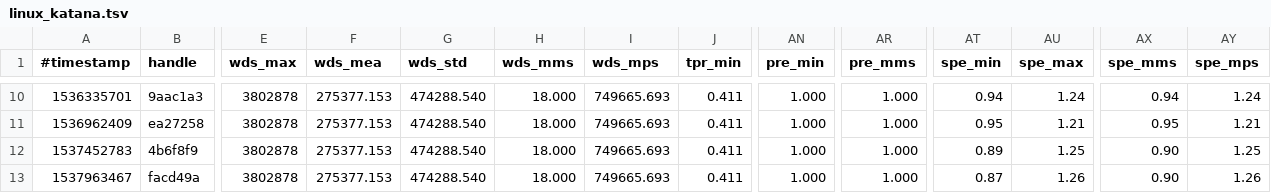
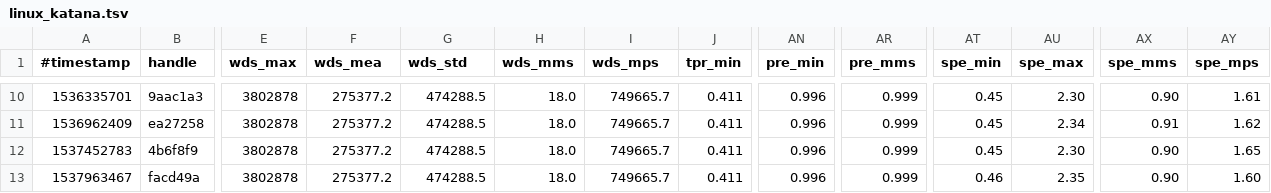
Before and after one commit to nuspell/misc-nuspell, a TSV file: 3-checks/linux_katana.tsv, drawn as a sheet; only a part is shown, gaps mark what is left out; the diff covers the shown part only; the diff names each change by its address in the sheet, - before the commit and + after, or states it on an @@ line.

```diff
--- a/3-checks/linux_katana.tsv
+++ b/3-checks/linux_katana.tsv
-F10:F13 (wds_mea): 275377.153
+F10:F13 (wds_mea): 275377.2
-G10:G13 (wds_std): 474288.540
+G10:G13 (wds_std): 474288.5
-H10:H13 (wds_mms): 18.000
+H10:H13 (wds_mms): 18.0
-I10:I13 (wds_mps): 749665.693
+I10:I13 (wds_mps): 749665.7
-AN10:AN13 (pre_min): 1.000
+AN10:AN13 (pre_min): 0.996
-AR10:AR13 (pre_mms): 1.000
+AR10:AR13 (pre_mms): 0.999
-AT10 (spe_min): 0.94
+AT10 (spe_min): 0.45
-AU10 (spe_max): 1.24
+AU10 (spe_max): 2.30
-AX10 (spe_mms): 0.94
+AX10 (spe_mms): 0.90
-AY10 (spe_mps): 1.24
+AY10 (spe_mps): 1.61
-AT11 (spe_min): 0.95
+AT11 (spe_min): 0.45
-AU11 (spe_max): 1.21
+AU11 (spe_max): 2.34
-AX11 (spe_mms): 0.95
+AX11 (spe_mms): 0.91
-AY11 (spe_mps): 1.21
+AY11 (spe_mps): 1.62
-AT12 (spe_min): 0.89
+AT12 (spe_min): 0.45
-AU12 (spe_max): 1.25
+AU12 (spe_max): 2.30
-AY12 (spe_mps): 1.25
+AY12 (spe_mps): 1.65
-AT13 (spe_min): 0.87
+AT13 (spe_min): 0.46
-AU13 (spe_max): 1.26
+AU13 (spe_max): 2.35
-AY13 (spe_mps): 1.26
+AY13 (spe_mps): 1.60
```
Also changed, not shown: 72 edited cells elsewhere in this file, 5 other files.
